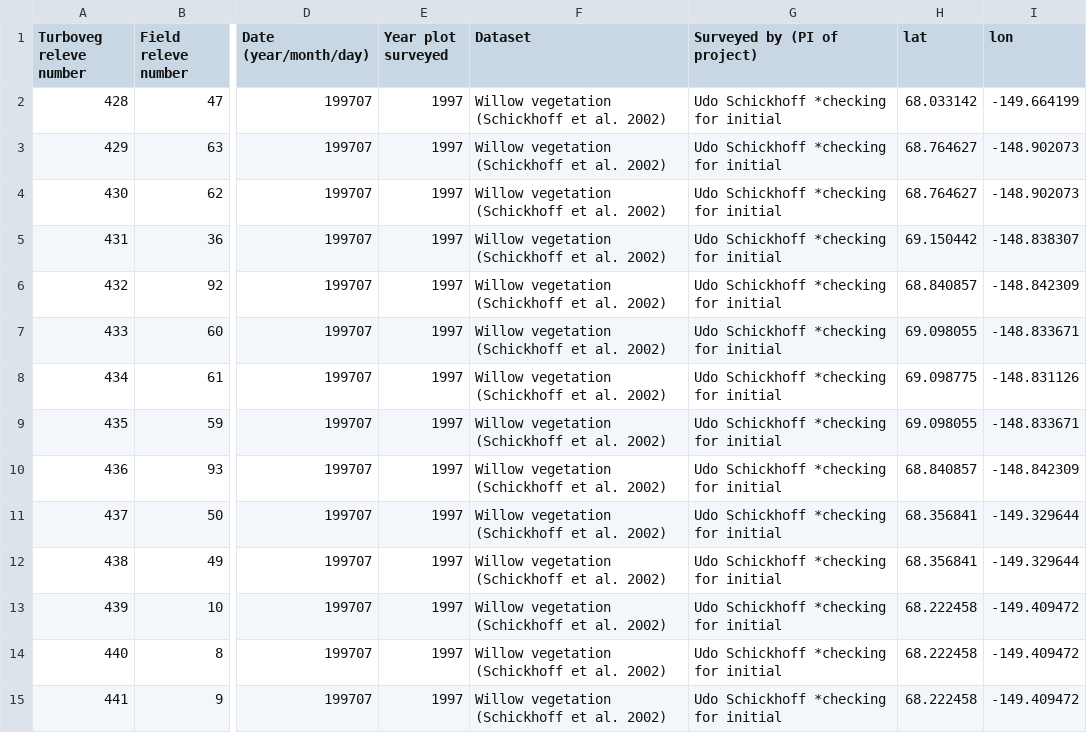
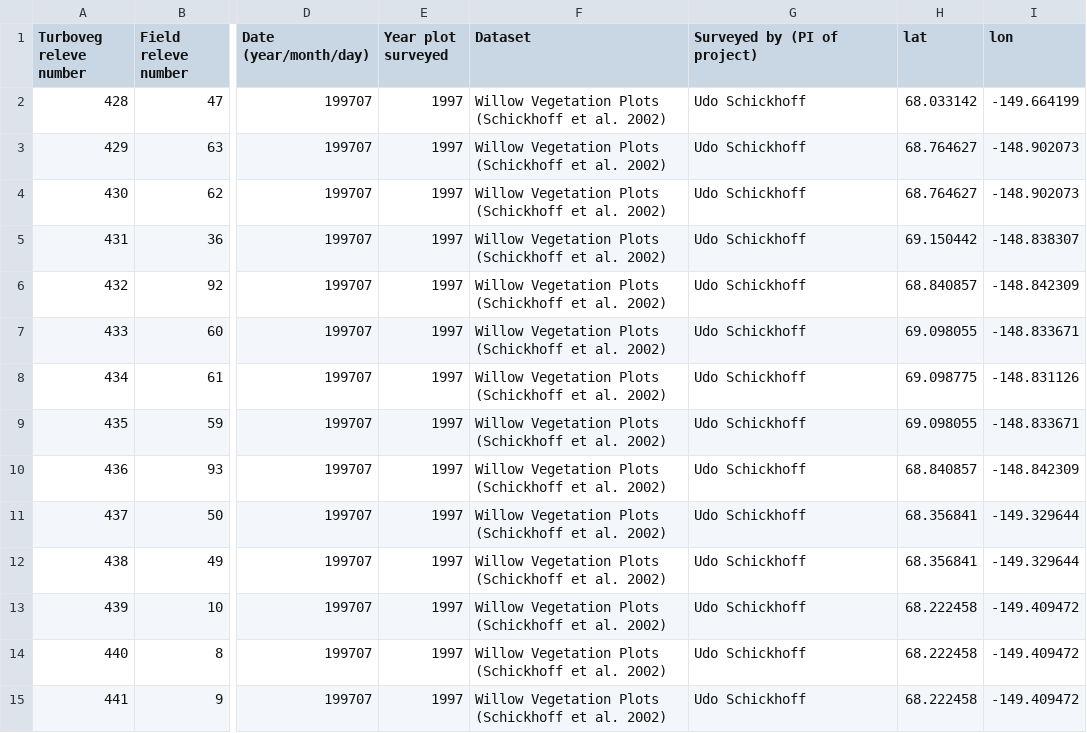
Before and after one commit to gina-alaska/aava-datasets, a CSV file: willows_tvexport/willows_tvexport.csv, drawn as a sheet; only a part is shown, gaps mark what is left out; the diff covers the shown part only; the diff names each change by its address in the sheet, - before the commit and + after, or states it on an @@ line.

Commit message:
updating willows

```diff
--- a/willows_tvexport/willows_tvexport.csv
+++ b/willows_tvexport/willows_tvexport.csv
-F2:F15 (Dataset): Willow vegetation (Schickhoff et al. 2002)
+F2:F15 (Dataset): Willow Vegetation Plots (Schickhoff et al. 2002)
-G2:G15 (Surveyed by (PI of project)): Udo Schickhoff *checking for initial
+G2:G15 (Surveyed by (PI of project)): Udo Schickhoff
```
Also changed, not shown: 143 edited cells elsewhere in this file, 1 other file.
